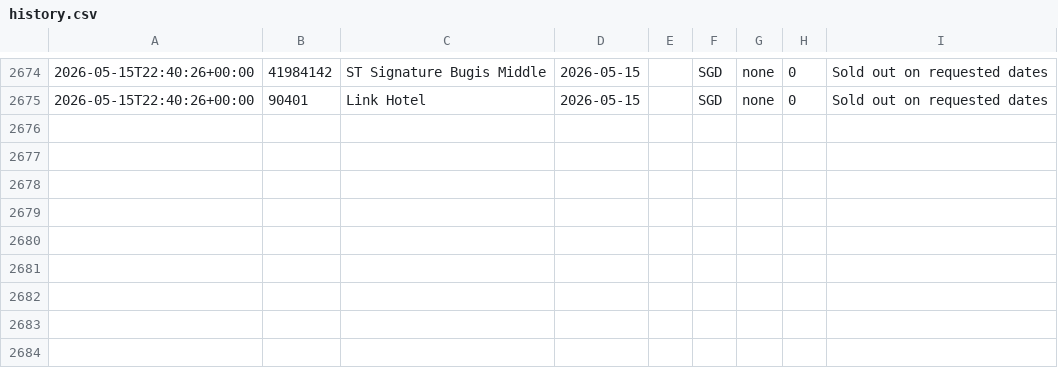
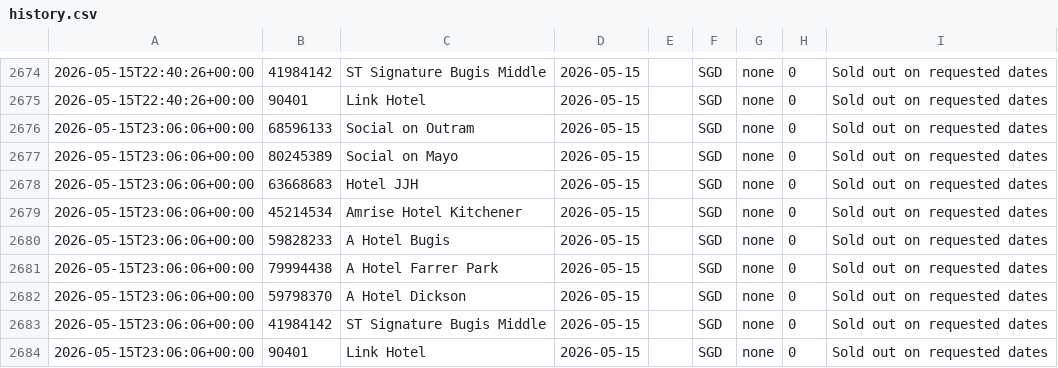
Before and after one commit to bql20000/agoda-tracker, a CSV file: data/history.csv, drawn as a sheet; only a part is shown, gaps mark what is left out; the diff names each change by its address in the sheet, - before the commit and + after, or states it on an @@ line.

Commit message:
chore(state): update prices 2026-05-15T23:06Z

```diff
--- a/data/history.csv
+++ b/data/history.csv
+row 2676: 2026-05-15T23:06:06+00:00 | 68596133 | Social on Outram | 2026-05-15 |  | SGD | none | 0 | Sold out on requested dates
+row 2677: 2026-05-15T23:06:06+00:00 | 80245389 | Social on Mayo | 2026-05-15 |  | SGD | none | 0 | Sold out on requested dates
+row 2678: 2026-05-15T23:06:06+00:00 | 63668683 | Hotel JJH | 2026-05-15 |  | SGD | none | 0 | Sold out on requested dates
+row 2679: 2026-05-15T23:06:06+00:00 | 45214534 | Amrise Hotel Kitchener | 2026-05-15 |  | SGD | none | 0 | Sold out on requested dates
+row 2680: 2026-05-15T23:06:06+00:00 | 59828233 | A Hotel Bugis | 2026-05-15 |  | SGD | none | 0 | Sold out on requested dates
+row 2681: 2026-05-15T23:06:06+00:00 | 79994438 | A Hotel Farrer Park | 2026-05-15 |  | SGD | none | 0 | Sold out on requested dates
+row 2682: 2026-05-15T23:06:06+00:00 | 59798370 | A Hotel Dickson | 2026-05-15 |  | SGD | none | 0 | Sold out on requested dates
+row 2683: 2026-05-15T23:06:06+00:00 | 41984142 | ST Signature Bugis Middle | 2026-05-15 |  | SGD | none | 0 | Sold out on requested dates
+row 2684: 2026-05-15T23:06:06+00:00 | 90401 | Link Hotel | 2026-05-15 |  | SGD | none | 0 | Sold out on requested dates
```
